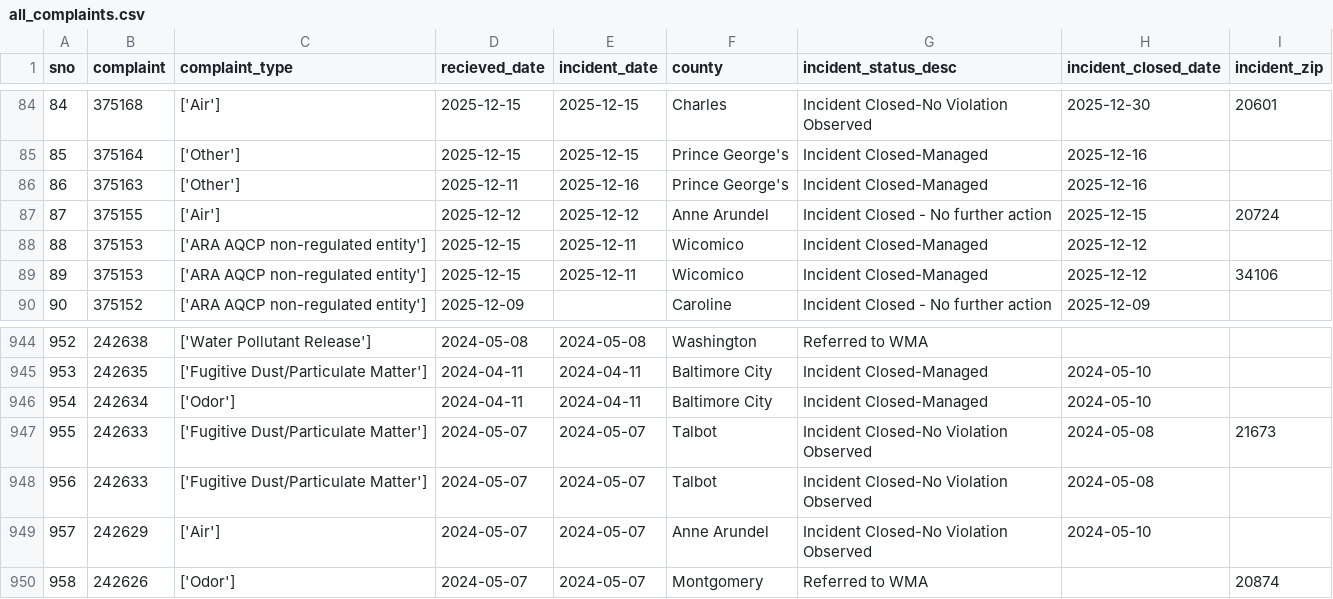
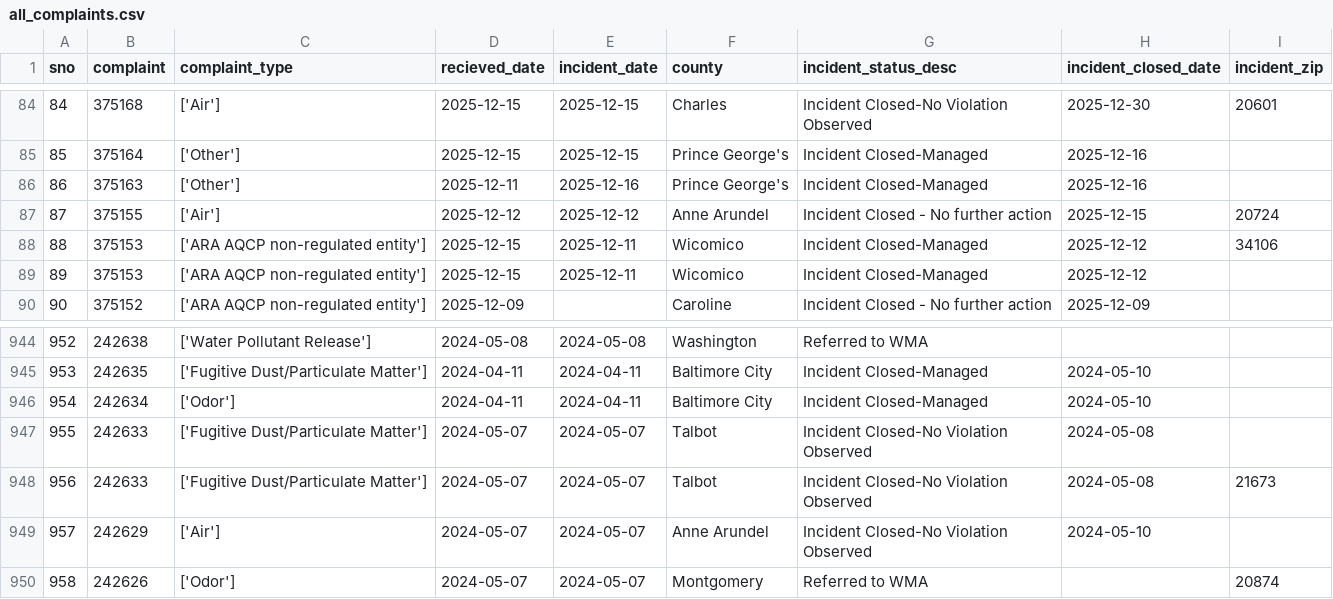
Before and after one commit to david-a-weisz/live-nicar-pipeline, a CSV file: exported_data/all_complaints.csv, drawn as a sheet; only a part is shown, gaps mark what is left out.

Commit message:
Automated commit from GitHub Actions

```diff
--- a/exported_data/all_complaints.csv
+++ b/exported_data/all_complaints.csv
@@ -87,4 +87,4 @@ sno,complaint,complaint_type,recieved_date,incident_date,county,incident_status_
 87,375155,['Air'],2025-12-12,2025-12-12,Anne Arundel,Incident Closed - No further action,2025-12-15,20724
-88,375153,['ARA AQCP non-regulated entity'],2025-12-15,2025-12-11,Wicomico,Incident Closed-Managed,2025-12-12,
-89,375153,['ARA AQCP non-regulated entity'],2025-12-15,2025-12-11,Wicomico,Incident Closed-Managed,2025-12-12,34106
+88,375153,['ARA AQCP non-regulated entity'],2025-12-15,2025-12-11,Wicomico,Incident Closed-Managed,2025-12-12,34106
+89,375153,['ARA AQCP non-regulated entity'],2025-12-15,2025-12-11,Wicomico,Incident Closed-Managed,2025-12-12,
 90,375152,['ARA AQCP non-regulated entity'],2025-12-09,,Caroline,Incident Closed - No further action,2025-12-09,
@@ -946,4 +946,4 @@ sno,complaint,complaint_type,recieved_date,incident_date,county,incident_status_
 954,242634,['Odor'],2024-04-11,2024-04-11,Baltimore City,Incident Closed-Managed,2024-05-10,
-955,242633,['Fugitive Dust/Particulate Matter'],2024-05-07,2024-05-07,Talbot,Incident Closed-No Violation Observed,2024-05-08,21673
-956,242633,['Fugitive Dust/Particulate Matter'],2024-05-07,2024-05-07,Talbot,Incident Closed-No Violation Observed,2024-05-08,
+955,242633,['Fugitive Dust/Particulate Matter'],2024-05-07,2024-05-07,Talbot,Incident Closed-No Violation Observed,2024-05-08,
+956,242633,['Fugitive Dust/Particulate Matter'],2024-05-07,2024-05-07,Talbot,Incident Closed-No Violation Observed,2024-05-08,21673
 957,242629,['Air'],2024-05-07,2024-05-07,Anne Arundel,Incident Closed-No Violation Observed,2024-05-10,
```
